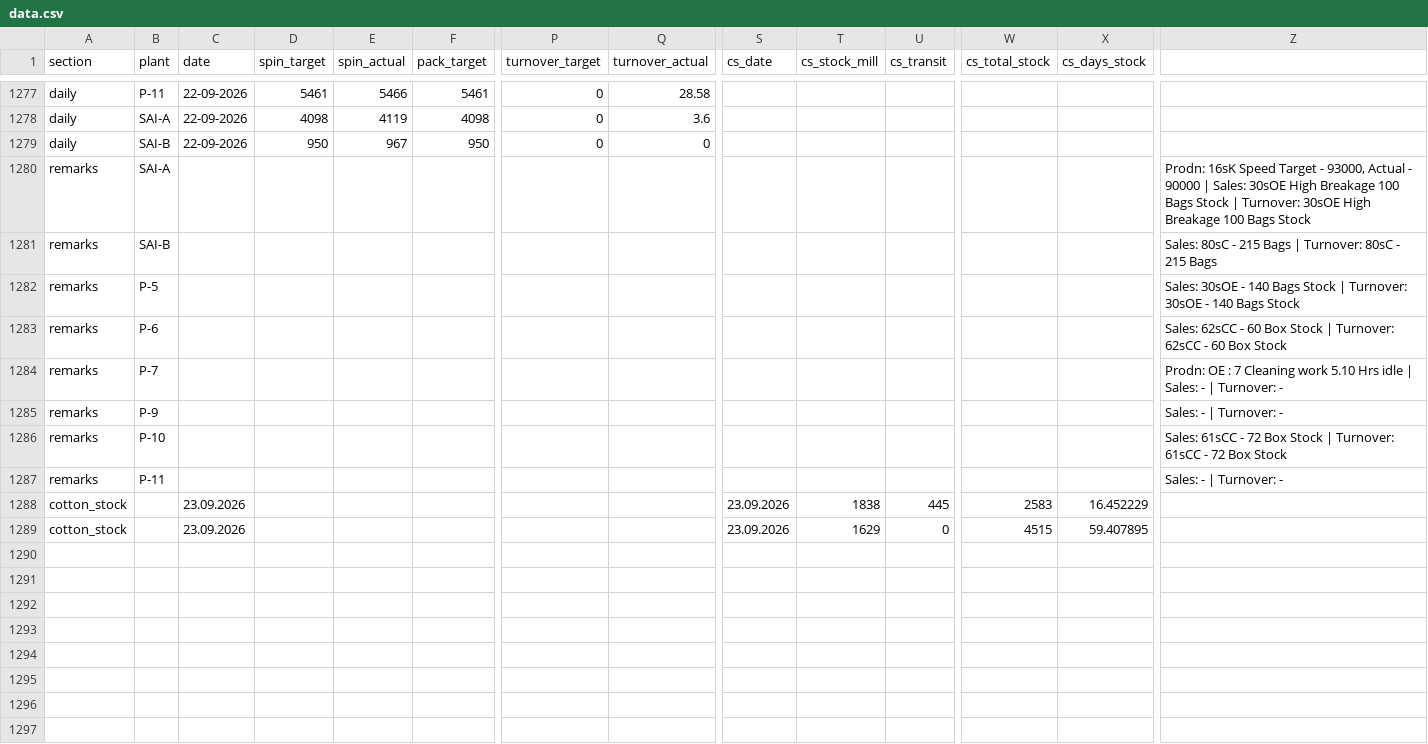
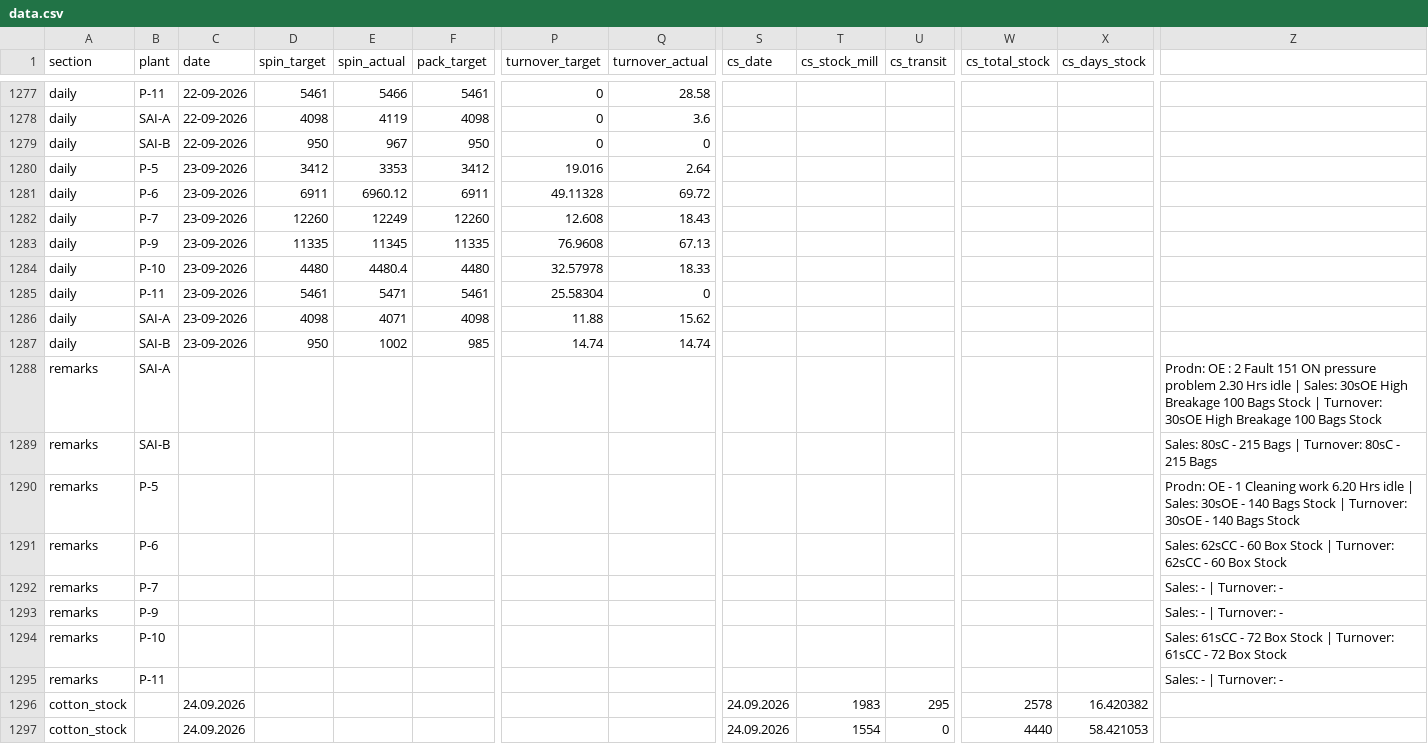
Before and after one commit to ipcamsgrmills/sgm-dashboard, a CSV file: data.csv, drawn as a sheet; only a part is shown, gaps mark what is left out; addresses are those after the commit; rows hold the shown columns only; the diff names each change by its address in the sheet, - before the commit and + after, or states it on an @@ line.

Commit message:
Add files via upload

```diff
--- a/data.csv
+++ b/data.csv
+row 1280: daily | P-5 | 23-09-2026 | 3412 | 3353 | 3412 | 19.016 | 2.64
+row 1281: daily | P-6 | 23-09-2026 | 6911 | 6960.12 | 6911 | 49.11328 | 69.72
+row 1282: daily | P-7 | 23-09-2026 | 12260 | 12249 | 12260 | 12.608 | 18.43
+row 1283: daily | P-9 | 23-09-2026 | 11335 | 11345 | 11335 | 76.9608 | 67.13
+row 1284: daily | P-10 | 23-09-2026 | 4480 | 4480.4 | 4480 | 32.57978 | 18.33
+row 1285: daily | P-11 | 23-09-2026 | 5461 | 5471 | 5461 | 25.58304 | 0
+row 1286: daily | SAI-A | 23-09-2026 | 4098 | 4071 | 4098 | 11.88 | 15.62
+row 1287: daily | SAI-B | 23-09-2026 | 950 | 1002 | 985 | 14.74 | 14.74
-Z1288: Prodn: 16sK Speed Target - 93000, Actual - 90000 | Sales:…
+Z1288: Prodn: OE : 2 Fault 151 ON pressure problem 2.30 Hrs idle | Sales:…
-Z1290: Sales: 30sOE…
+Z1290: Prodn: OE - 1 Cleaning work 6.20 Hrs idle | Sales: 30sOE…
-Z1292: Prodn: OE : 7 Cleaning work 5.10 Hrs idle | Sales: - | Turnover: -
+Z1292: Sales: - | Turnover: -
-C1296:C1297 (date): 23.09.2026
+C1296:C1297 (date): 24.09.2026
-S1296:S1297 (cs_date): 23.09.2026
+S1296:S1297 (cs_date): 24.09.2026
-T1296 (cs_stock_mill): 1838
+T1296 (cs_stock_mill): 1983
-U1296 (cs_transit): 445
+U1296 (cs_transit): 295
-W1296 (cs_total_stock): 2583
+W1296 (cs_total_stock): 2578
-X1296 (cs_days_stock): 16.452229
+X1296 (cs_days_stock): 16.420382
-T1297 (cs_stock_mill): 1629
+T1297 (cs_stock_mill): 1554
-W1297 (cs_total_stock): 4515
+W1297 (cs_total_stock): 4440
-X1297 (cs_days_stock): 59.407895
+X1297 (cs_days_stock): 58.421053
```
